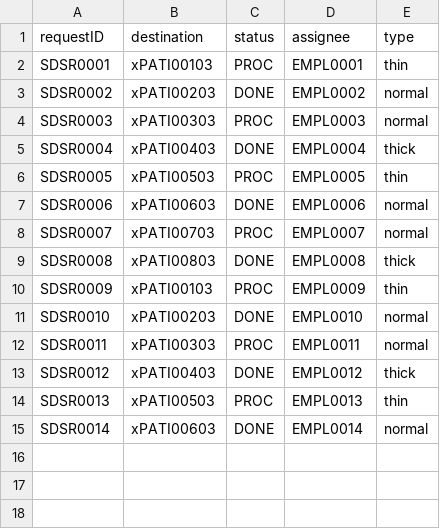
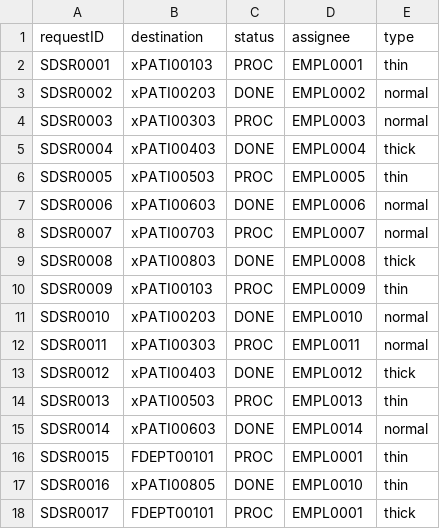
Before and after one commit to nadavk2002/CS3733-D22-Team-X-Prototype-1, a CSV file: SharpsDisposalRequests.csv, drawn as a sheet.

```diff
--- a/SharpsDisposalRequests.csv
+++ b/SharpsDisposalRequests.csv
@@ -15 +15,4 @@ SDSR0013,xPATI00503,PROC,EMPL0013,thin
 SDSR0014,xPATI00603,DONE,EMPL0014,normal
+SDSR0015,FDEPT00101,PROC,EMPL0001,thin
+SDSR0016,xPATI00805,DONE,EMPL0010,thin
+SDSR0017,FDEPT00101,PROC,EMPL0001,thick
```
Also changed, not shown: 45 other files.
